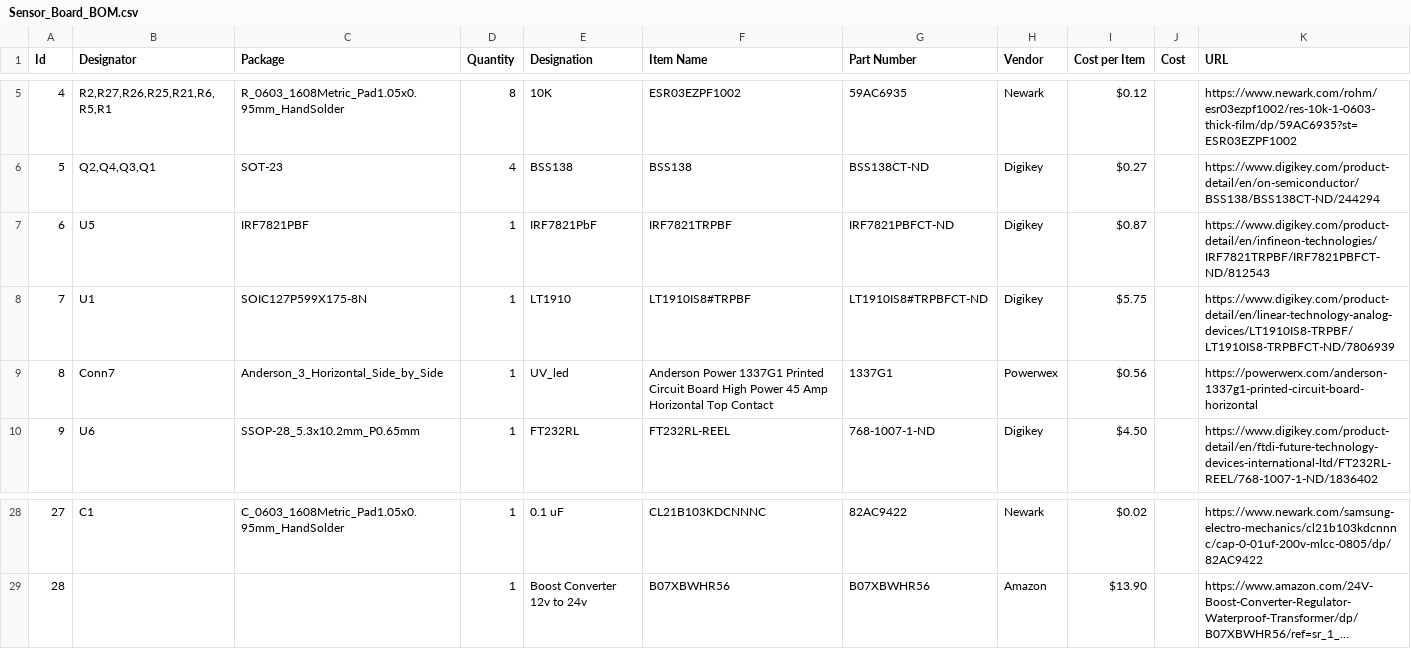
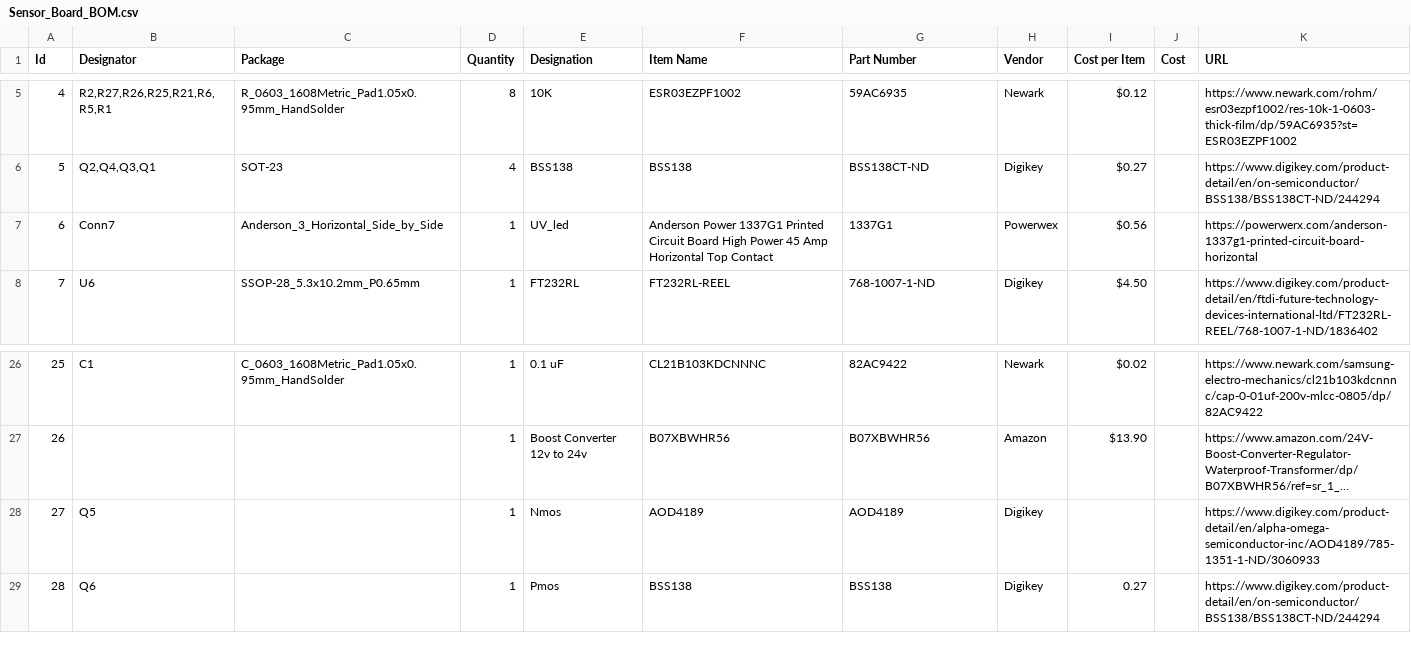
Before and after one commit to MissouriMRDT/ESB_Hardware, a CSV file: Documentation/Sensor_Board_BOM.csv, drawn as a sheet; only a part is shown, gaps mark what is left out; long unchanged cells end in …; removed rows and columns are numbered as before the commit, all else as after; the diff names each change by its address in the sheet, - before the commit and + after, or states it on an @@ line.

Commit message:
Updated Bom"

```diff
--- a/Documentation/Sensor_Board_BOM.csv
+++ b/Documentation/Sensor_Board_BOM.csv
-row 7: 6 | U5 | IRF7821PBF | 1 | IRF7821PbF | IRF7821TRPBF | IRF7821PBFCT-ND | Digikey | $0.87 |  | https://www.digikey.com/product-detail/en/infineon-technologies/IRF7821TRPBF/IRF7821PBFCT-ND/812543
-row 8: 7 | U1 | SOIC127P599X175-8N | 1 | LT1910 | LT1910IS8#TRPBF | LT1910IS8#TRPBFCT-ND | Digikey | $5.75 |  | https://www.digikey.com/product-detail/en/linear-technology-analog-devices/LT1910IS8-TRPBF/LT1910IS8-TRPBFCT-ND/7806939
@@ column A (Id) renumbered between rows 7 and 27 @@
+row 28: 27 | Q5 |  | 1 | Nmos | AOD4189 | AOD4189 | Digikey |  |  | https://www.digikey.com/product-detail/en/alpha-omega-semiconductor-inc/AOD4189/785-1351-1-ND/3060933
+row 29: 28 | Q6 |  | 1 | Pmos | BSS138 | BSS138 | Digikey | 0.27 |  | https://www.digikey.com/product-detail/en/on-semiconductor/BSS138/BSS138CT-ND/244294
```
